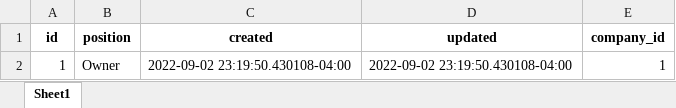
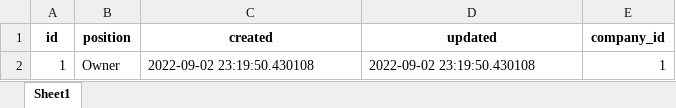
Before and after one commit to BarneydoAcre/ascend-foodservice, an Excel workbook: data_migration/exports/companyposition.xlsx, sheet Sheet1, drawn as a sheet; values as stored, in another font and other column widths than the file's, no borders; the diff names each change by its address in the sheet, - before the commit and + after, or states it on an @@ line.

```diff
--- a/data_migration/exports/companyposition.xlsx (sheet Sheet1)
+++ b/data_migration/exports/companyposition.xlsx (sheet Sheet1)
-C2 (created): 2022-09-02 23:19:50.430108-04:00
+C2 (created): 2022-09-02 23:19:50.430108
-D2 (updated): 2022-09-02 23:19:50.430108-04:00
+D2 (updated): 2022-09-02 23:19:50.430108
```
Also changed, not shown: data_migration/exports/company.xlsx, data_migration/exports/companyworker.xlsx, 10 other files.
